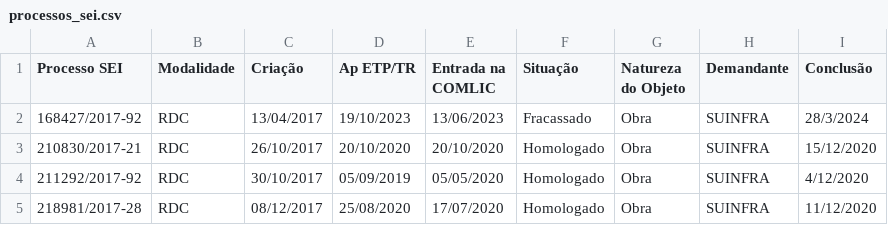
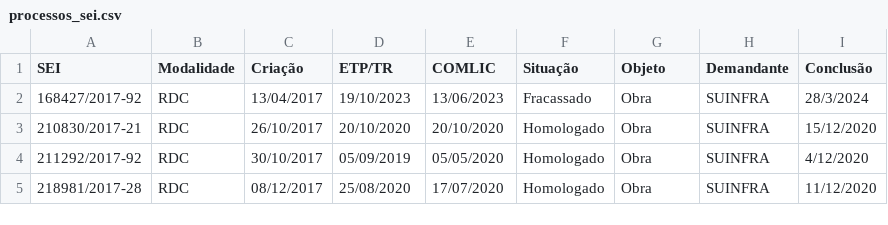
Before and after one commit to cmartarello/ppgold, a CSV file: processos_sei.csv, drawn as a sheet; only a part is shown.

Commit message:
processos_sei.csv

```diff
--- a/processos_sei.csv
+++ b/processos_sei.csv
@@ -1,2 +1,2 @@
-Processo SEI,Modalidade,Criação,Ap ETP/TR,Entrada na COMLIC,Situação,Natureza do Objeto,Demandante,Conclusão
+SEI,Modalidade,Criação,ETP/TR,COMLIC,Situação,Objeto,Demandante,Conclusão
 168427/2017-92,RDC,13/04/2017,19/10/2023,13/06/2023,Fracassado,Obra,SUINFRA,28/3/2024
```
